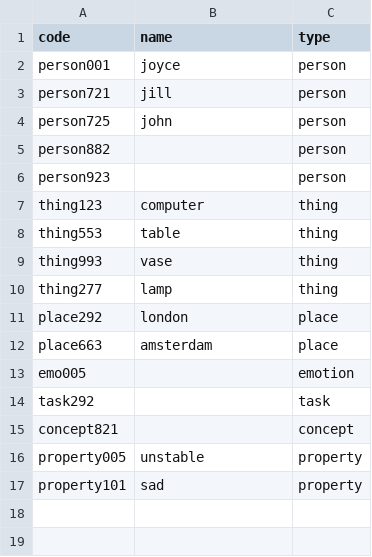
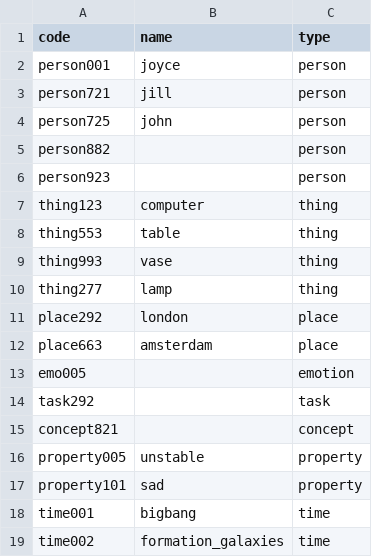
Before and after one commit to PyramidAGI/twin_df_app, a CSV file: data/entity_lookup.csv, drawn as a sheet.

```diff
--- a/data/entity_lookup.csv
+++ b/data/entity_lookup.csv
@@ -17 +17,3 @@ property005;unstable;property
 property101;sad;property
+time001;bigbang;time
+time002;formation_galaxies;time
```
Also changed, not shown: data/common sense rules.csv.
